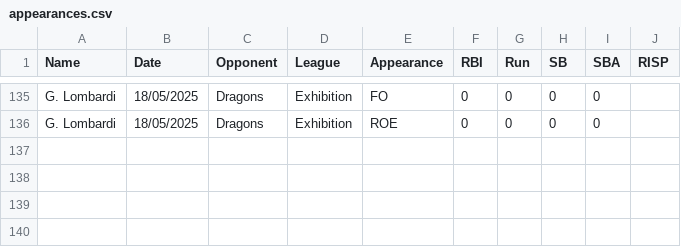
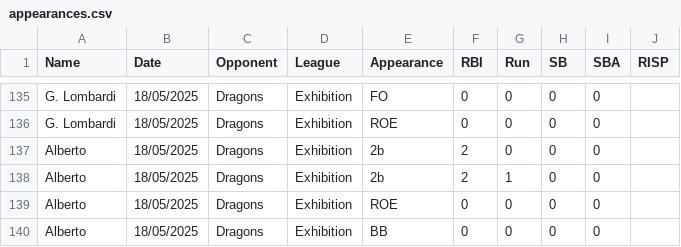
Before and after one commit to lombardi-g/Ichiban_stats, a CSV file: appearances.csv, drawn as a sheet; only a part is shown, gaps mark what is left out; the diff names each change by its address in the sheet, - before the commit and + after, or states it on an @@ line.

Commit message:
Adding at bats

```diff
--- a/appearances.csv
+++ b/appearances.csv
+row 137: Alberto | 18/05/2025 | Dragons | Exhibition | 2b | 2 | 0 | 0 | 0
+row 138: Alberto | 18/05/2025 | Dragons | Exhibition | 2b | 2 | 1 | 0 | 0
+row 139: Alberto | 18/05/2025 | Dragons | Exhibition | ROE | 0 | 0 | 0 | 0
+row 140: Alberto | 18/05/2025 | Dragons | Exhibition | BB | 0 | 0 | 0 | 0
```
